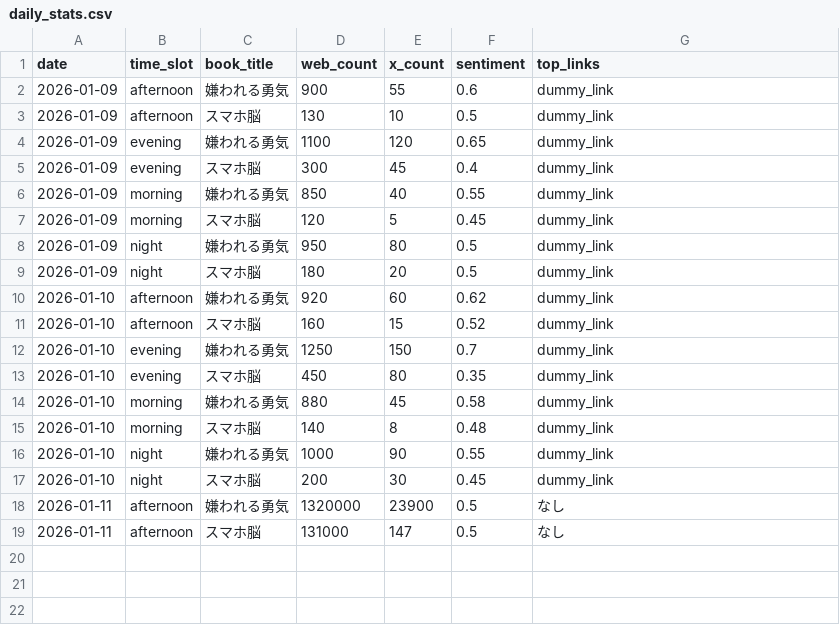
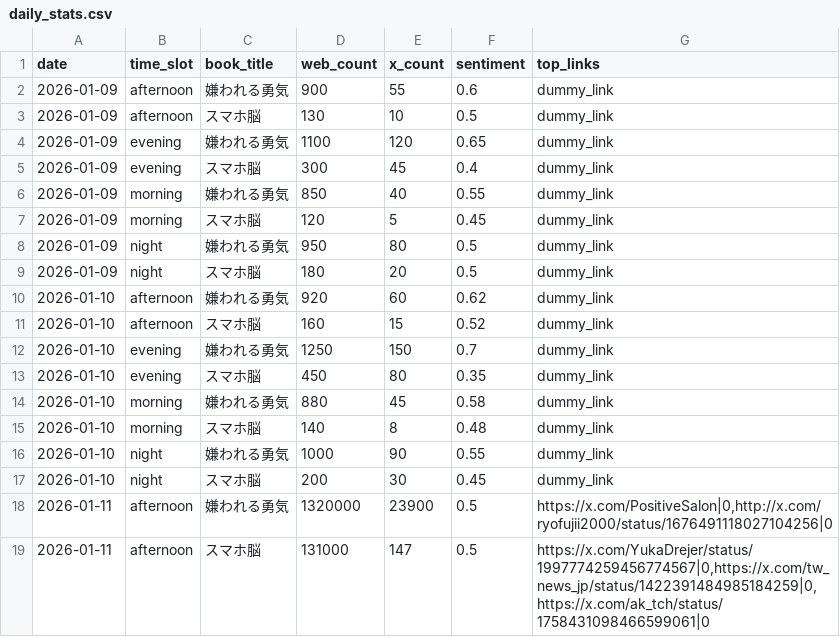
Before and after one commit to 24tomofiro/book-trend-monitor, a CSV file: data/processed/daily_stats.csv, drawn as a sheet.

```diff
--- a/data/processed/daily_stats.csv
+++ b/data/processed/daily_stats.csv
@@ -17,3 +17,3 @@
 2026-01-10,night,スマホ脳,200,30,0.45,dummy_link
-2026-01-11,afternoon,嫌われる勇気,1320000,23900,0.5,なし
-2026-01-11,afternoon,スマホ脳,131000,147,0.5,なし
+2026-01-11,afternoon,嫌われる勇気,1320000,23900,0.5,"https://x.com/PositiveSalon|0,http://x.com/ryofujii2000/status/1676491118027104256|0"
+2026-01-11,afternoon,スマホ脳,131000,147,0.5,"https://x.com/YukaDrejer/status/1997774259456774567|0,https://x.com/tw_news_jp/status/1422391484985184259|0,https://x.com/ak_tch/status/1758431098466599061|0"
```
Also changed, not shown: 4 other files.
